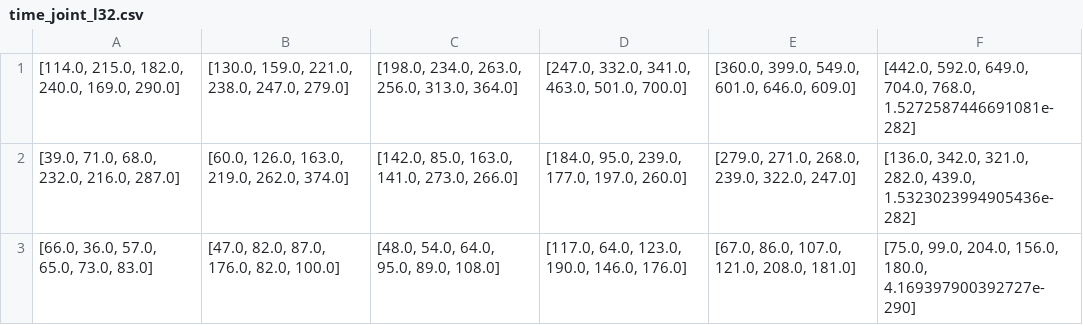
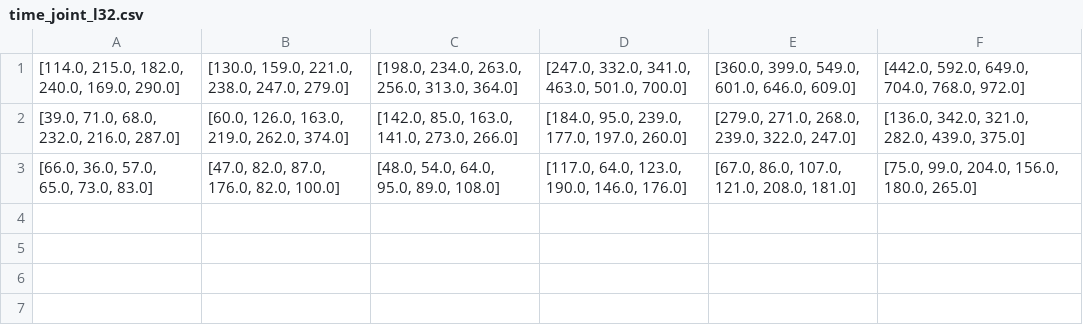
Before and after one commit to andersparslov/BayesianNN-DQR, a CSV file: DQR/run times/time_joint_l32.csv, drawn as a sheet.

```diff
--- a/DQR/run times/time_joint_l32.csv
+++ b/DQR/run times/time_joint_l32.csv
@@ -1,3 +1,3 @@
-"[114.0, 215.0, 182.0, 240.0, 169.0, 290.0]","[130.0, 159.0, 221.0, 238.0, 247.0, 279.0]","[198.0, 234.0, 263.0, 256.0, 313.0, 364.0]","[247.0, 332.0, 341.0, 463.0, 501.0, 700.0]","[360.0, 399.0, 549.0, 601.0, 646.0, 609.0]","[442.0, 592.0, 649.0, 704.0, 768.0, 1.5272587446691081e-282]"
-"[39.0, 71.0, 68.0, 232.0, 216.0, 287.0]","[60.0, 126.0, 163.0, 219.0, 262.0, 374.0]","[142.0, 85.0, 163.0, 141.0, 273.0, 266.0]","[184.0, 95.0, 239.0, 177.0, 197.0, 260.0]","[279.0, 271.0, 268.0, 239.0, 322.0, 247.0]","[136.0, 342.0, 321.0, 282.0, 439.0, 1.5323023994905436e-282]"
-"[66.0, 36.0, 57.0, 65.0, 73.0, 83.0]","[47.0, 82.0, 87.0, 176.0, 82.0, 100.0]","[48.0, 54.0, 64.0, 95.0, 89.0, 108.0]","[117.0, 64.0, 123.0, 190.0, 146.0, 176.0]","[67.0, 86.0, 107.0, 121.0, 208.0, 181.0]","[75.0, 99.0, 204.0, 156.0, 180.0, 4.169397900392727e-290]"
+"[114.0, 215.0, 182.0, 240.0, 169.0, 290.0]","[130.0, 159.0, 221.0, 238.0, 247.0, 279.0]","[198.0, 234.0, 263.0, 256.0, 313.0, 364.0]","[247.0, 332.0, 341.0, 463.0, 501.0, 700.0]","[360.0, 399.0, 549.0, 601.0, 646.0, 609.0]","[442.0, 592.0, 649.0, 704.0, 768.0, 972.0]"
+"[39.0, 71.0, 68.0, 232.0, 216.0, 287.0]","[60.0, 126.0, 163.0, 219.0, 262.0, 374.0]","[142.0, 85.0, 163.0, 141.0, 273.0, 266.0]","[184.0, 95.0, 239.0, 177.0, 197.0, 260.0]","[279.0, 271.0, 268.0, 239.0, 322.0, 247.0]","[136.0, 342.0, 321.0, 282.0, 439.0, 375.0]"
+"[66.0, 36.0, 57.0, 65.0, 73.0, 83.0]","[47.0, 82.0, 87.0, 176.0, 82.0, 100.0]","[48.0, 54.0, 64.0, 95.0, 89.0, 108.0]","[117.0, 64.0, 123.0, 190.0, 146.0, 176.0]","[67.0, 86.0, 107.0, 121.0, 208.0, 181.0]","[75.0, 99.0, 204.0, 156.0, 180.0, 265.0]"
```
Also changed, not shown: DQR/run times/time_quan_l32.csv.
